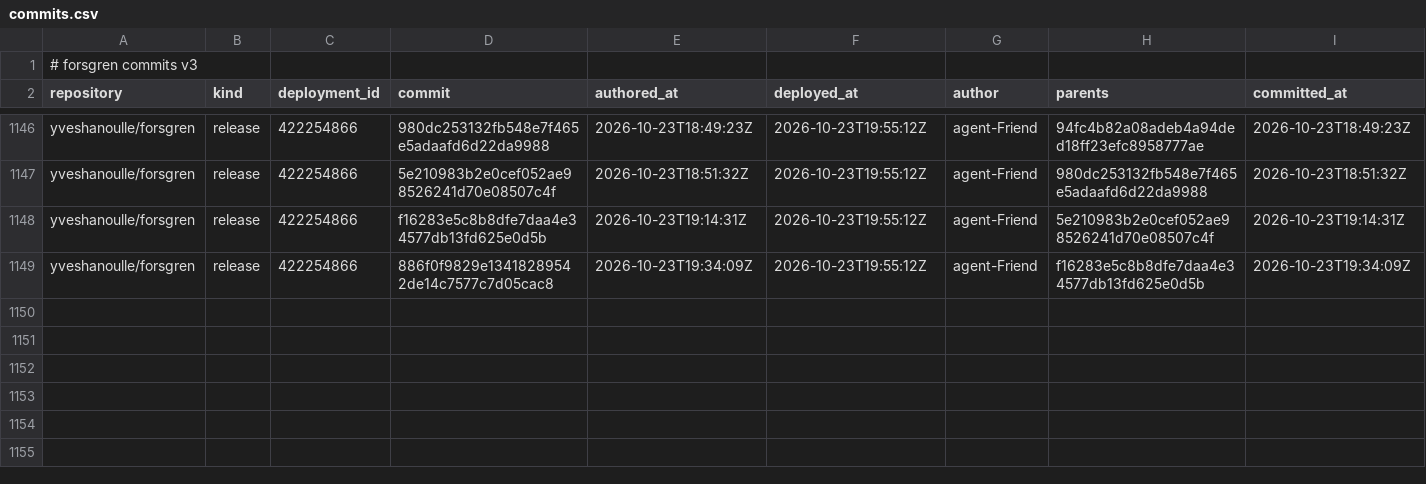
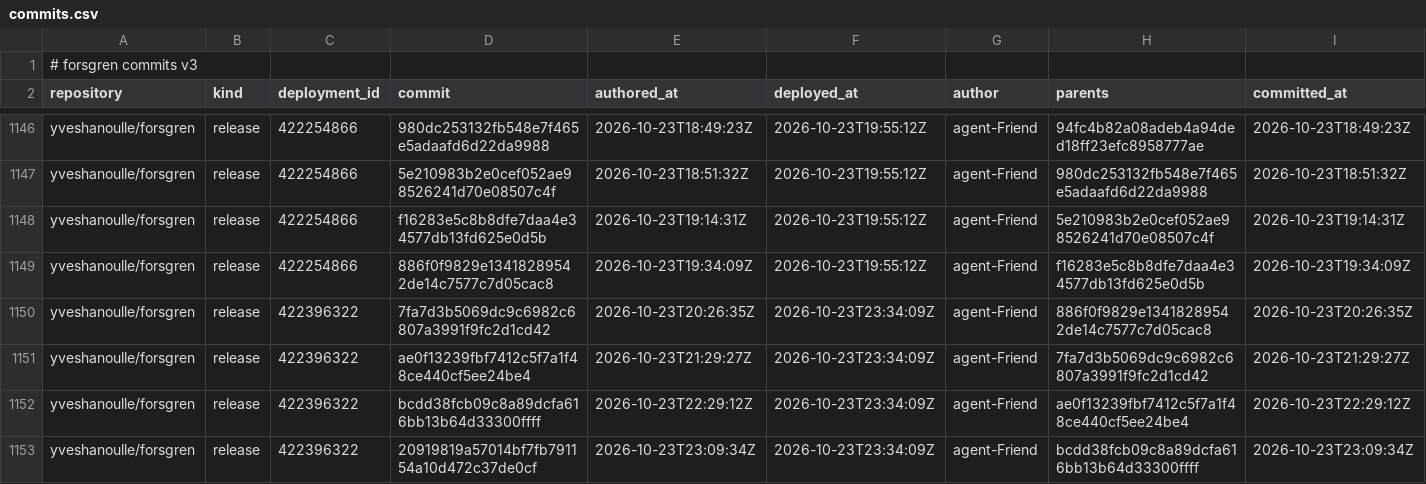
Before and after one commit to yveshanoulle/forsgren-metrics, a CSV file: data/commits.csv, drawn as a sheet; only a part is shown, gaps mark what is left out.

```diff
--- a/data/commits.csv
+++ b/data/commits.csv
@@ -1149 +1149,5 @@ yveshanoulle/forsgren,release,422254866,f16283e5c8b8dfe7daa4e34577db13fd625e0d5b
 yveshanoulle/forsgren,release,422254866,886f0f9829e13418289542de14c7577c7d05cac8,2026-10-23T19:34:09Z,2026-10-23T19:55:12Z,agent-Friend,f16283e5c8b8dfe7daa4e34577db13fd625e0d5b,2026-10-23T19:34:09Z
+yveshanoulle/forsgren,release,422396322,7fa7d3b5069dc9c6982c6807a3991f9fc2d1cd42,2026-10-23T20:26:35Z,2026-10-23T23:34:09Z,agent-Friend,886f0f9829e13418289542de14c7577c7d05cac8,2026-10-23T20:26:35Z
+yveshanoulle/forsgren,release,422396322,ae0f13239fbf7412c5f7a1f48ce440cf5ee24be4,2026-10-23T21:29:27Z,2026-10-23T23:34:09Z,agent-Friend,7fa7d3b5069dc9c6982c6807a3991f9fc2d1cd42,2026-10-23T21:29:27Z
+yveshanoulle/forsgren,release,422396322,bcdd38fcb09c8a89dcfa616bb13b64d33300ffff,2026-10-23T22:29:12Z,2026-10-23T23:34:09Z,agent-Friend,ae0f13239fbf7412c5f7a1f48ce440cf5ee24be4,2026-10-23T22:29:12Z
+yveshanoulle/forsgren,release,422396322,20919819a57014bf7fb791154a10d472c37de0cf,2026-10-23T23:09:34Z,2026-10-23T23:34:09Z,agent-Friend,bcdd38fcb09c8a89dcfa616bb13b64d33300ffff,2026-10-23T23:09:34Z
```
Also changed, not shown: data/deployments.csv, data/issue_bugs.csv, 4 other files.
